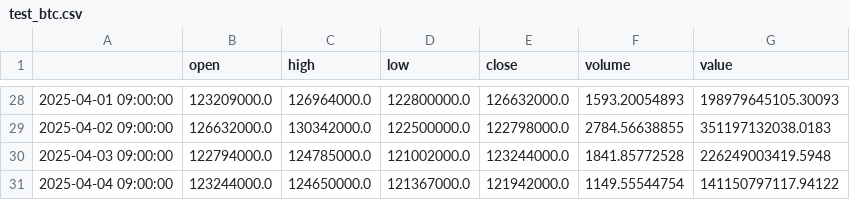
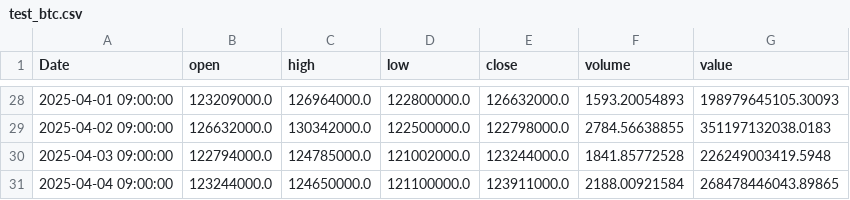
Before and after one commit to seopw28/vex, a CSV file: 5_Pred_Model/test_btc.csv, drawn as a sheet; only a part is shown, gaps mark what is left out; the diff names each change by its address in the sheet, - before the commit and + after, or states it on an @@ line.

```diff
--- a/5_Pred_Model/test_btc.csv
+++ b/5_Pred_Model/test_btc.csv
-A1: (empty)
+A1: Date
-D31 (low): 121367000.0
+D31 (low): 121100000.0
-E31 (close): 121942000.0
+E31 (close): 123911000.0
-F31 (volume): 1149.55544754
+F31 (volume): 2188.00921584
-G31 (value): 141150797117.94122
+G31 (value): 268478446043.89865
```
Also changed, not shown: 5 other files.
